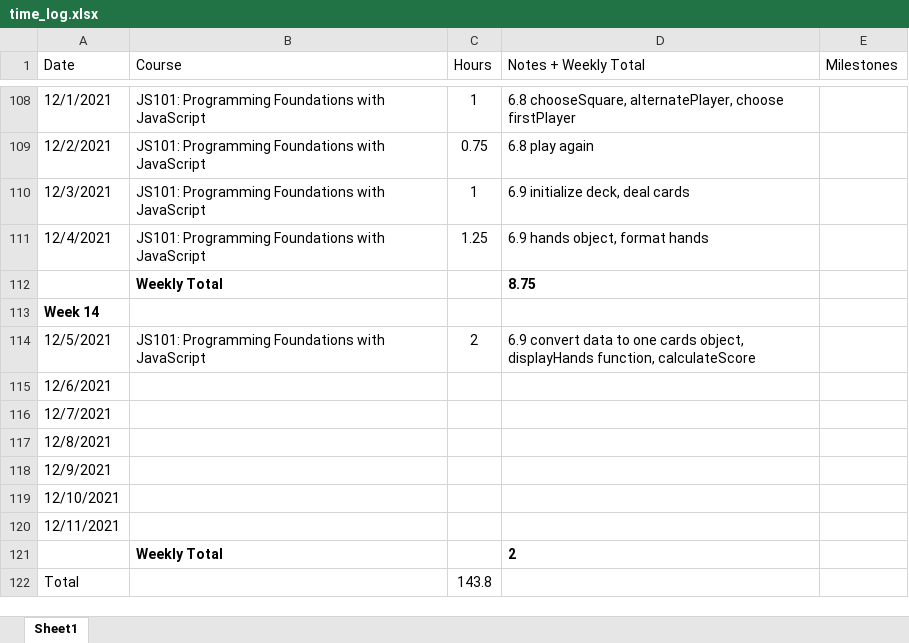
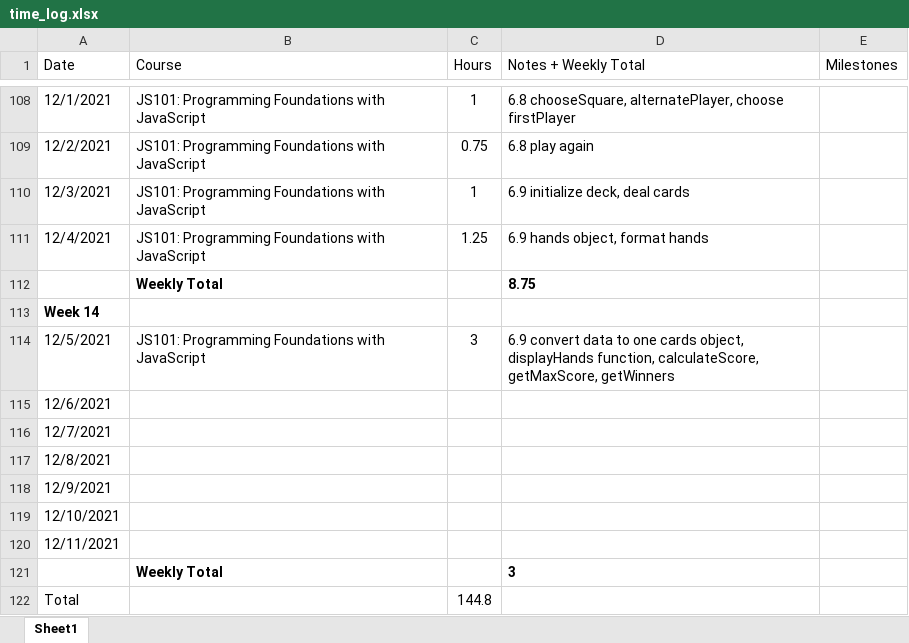
Before and after one commit to csommerl/js_101, an Excel workbook: time_log.xlsx, sheet Sheet1, drawn as a sheet; only a part is shown, gaps mark what is left out; values as stored, in another font and other column widths than the file's, no borders; table styles not drawn; the diff names each change by its address in the sheet, - before the commit and + after, or states it on an @@ line.

Commit message:
getMaxScore, getWinners

```diff
--- a/time_log.xlsx (sheet Sheet1)
+++ b/time_log.xlsx (sheet Sheet1)
-C114 (Hours): 2
+C114 (Hours): 3
-D114 (Notes + Weekly Total): …displayHands function, calculateScore
+D114 (Notes + Weekly Total): …displayHands function, calculateScore, getMaxScore, getWinners
-D121 (Notes + Weekly Total): 2
+D121 (Notes + Weekly Total): 3
-C122 (Hours): 143.8
+C122 (Hours): 144.8
```
Also changed, not shown: 2 other files.
